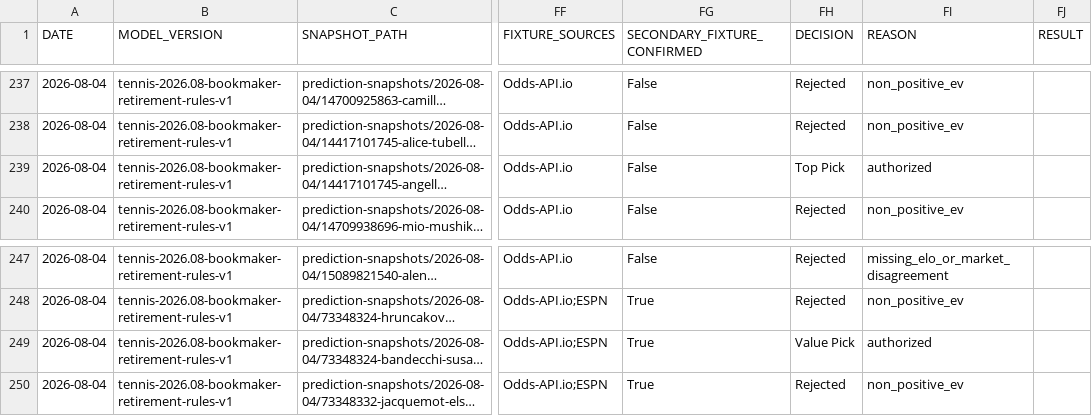
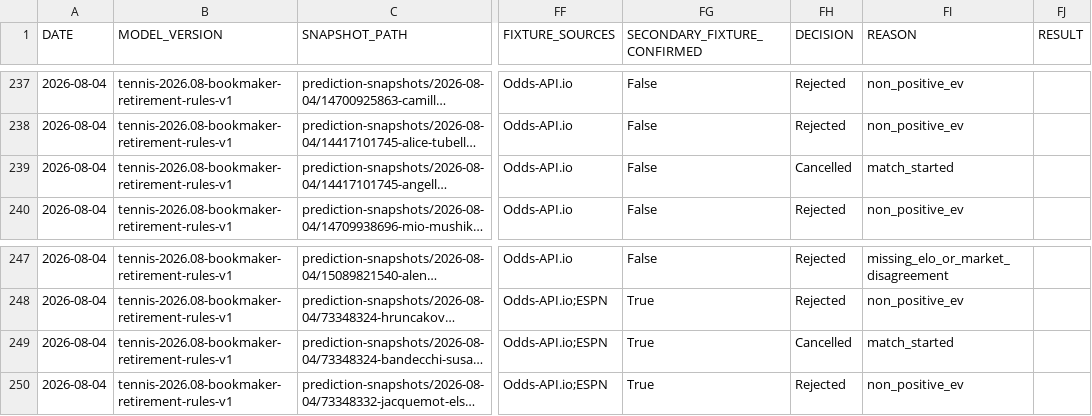
Before and after one commit to AguyfromaTown/betting, a CSV file: predictions-log.csv, drawn as a sheet; only a part is shown, gaps mark what is left out; long unchanged cells end in …; the diff names each change by its address in the sheet, - before the commit and + after, or states it on an @@ line.

```diff
--- a/predictions-log.csv
+++ b/predictions-log.csv
-FH239 (DECISION): Top Pick
+FH239 (DECISION): Cancelled
-FI239 (REASON): authorized
+FI239 (REASON): match_started
-FH249 (DECISION): Value Pick
+FH249 (DECISION): Cancelled
-FI249 (REASON): authorized
+FI249 (REASON): match_started
```
Also changed, not shown: counterfactual-log.csv, pending-bets.csv, 11 other files.
